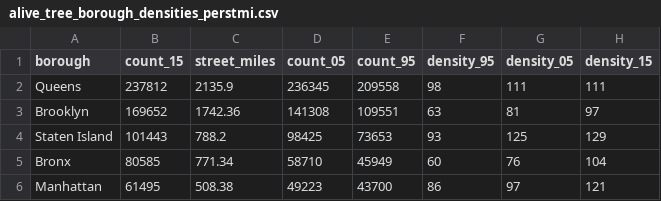
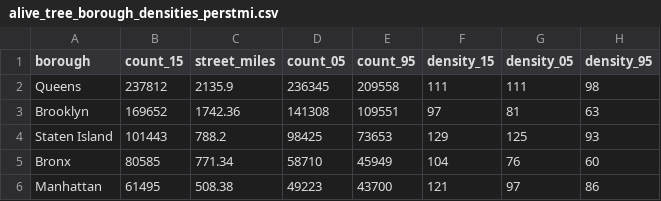
Before and after one commit to i-silk/nyc-tree-census, a CSV file: processed-data/alive_tree_borough_densities_perstmi.csv, drawn as a sheet.

```diff
--- a/processed-data/alive_tree_borough_densities_perstmi.csv
+++ b/processed-data/alive_tree_borough_densities_perstmi.csv
@@ -1,6 +1,6 @@
-borough,count_15,street_miles,count_05,count_95,density_95,density_05,density_15
-Queens,237812,2135.9,236345,209558,98,111,111
-Brooklyn,169652,1742.36,141308,109551,63,81,97
-Staten Island,101443,788.2,98425,73653,93,125,129
-Bronx,80585,771.34,58710,45949,60,76,104
-Manhattan,61495,508.38,49223,43700,86,97,121
+borough,count_15,street_miles,count_05,count_95,density_15,density_05,density_95
+Queens,237812,2135.9,236345,209558,111,111,98
+Brooklyn,169652,1742.36,141308,109551,97,81,63
+Staten Island,101443,788.2,98425,73653,129,125,93
+Bronx,80585,771.34,58710,45949,104,76,60
+Manhattan,61495,508.38,49223,43700,121,97,86
```
Also changed, not shown: 5 other files.
